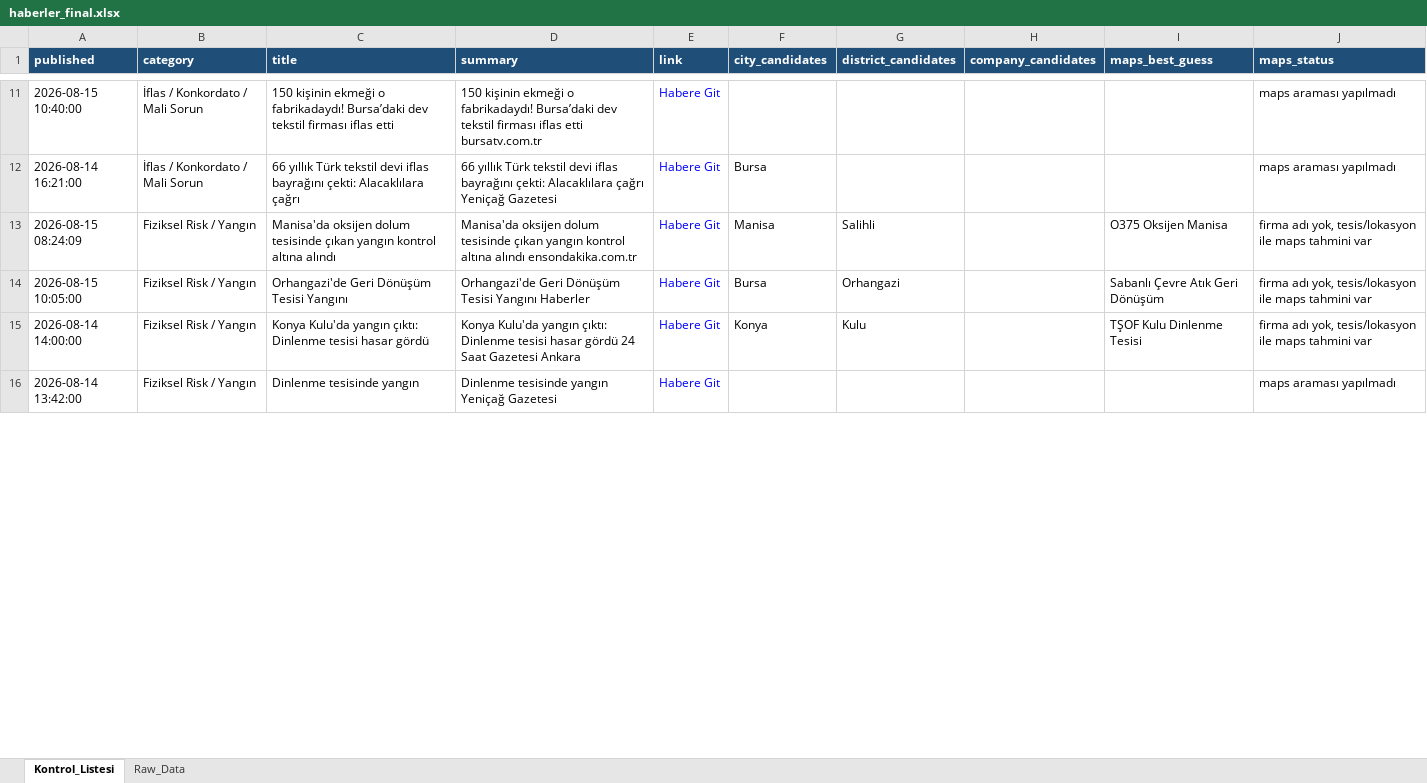
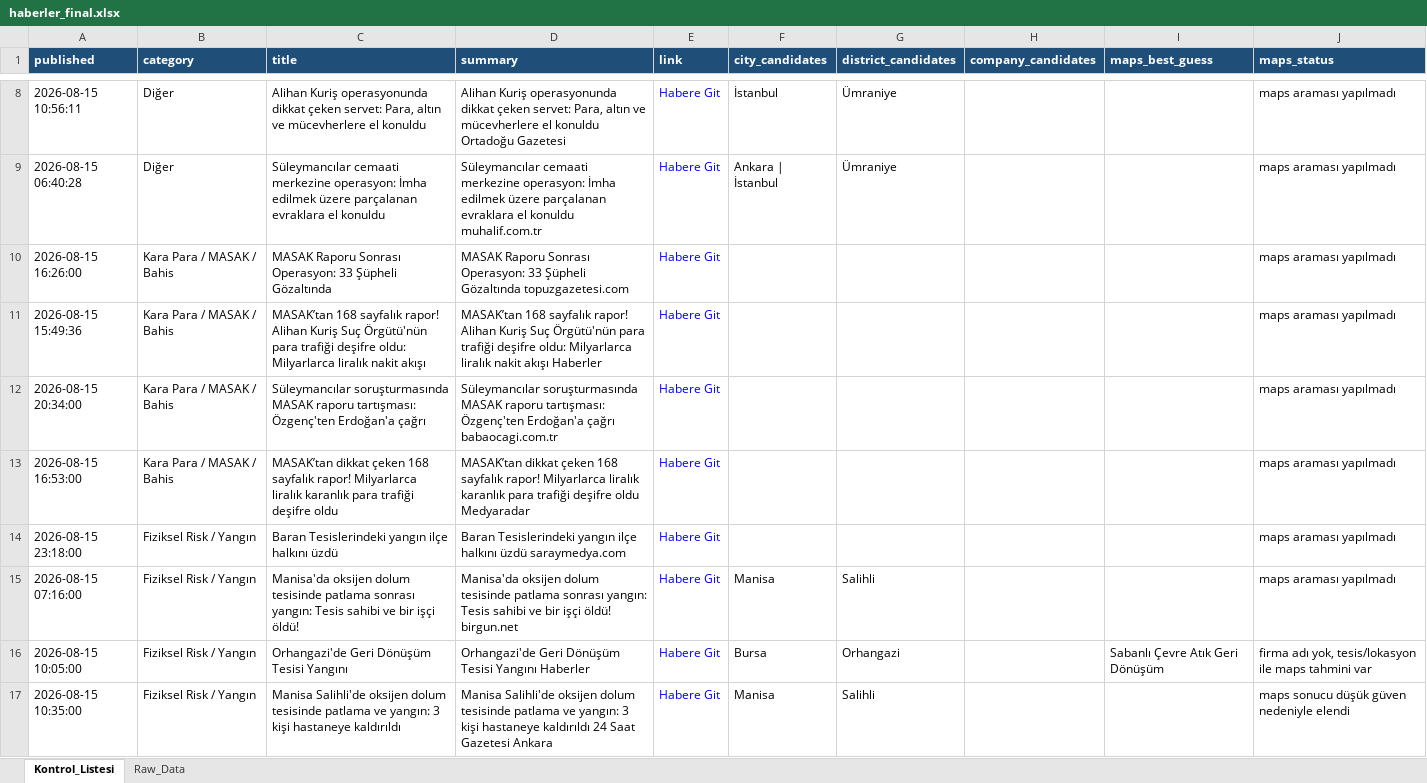
Before and after one commit to 19982109/haber-risk-monitor, an Excel workbook: data/haberler_final.xlsx, sheet Kontrol_Listesi, drawn as a sheet; only a part is shown, gaps mark what is left out; values as stored, in another font and other column widths than the file's, no borders; removed rows and columns are numbered as before the commit, all else as after; the diff covers the shown part only; the diff names each change by its address in the sheet, - before the commit and + after, or states it on an @@ line.

```diff
--- a/data/haberler_final.xlsx (sheet Kontrol_Listesi)
+++ b/data/haberler_final.xlsx (sheet Kontrol_Listesi)
+row 8: 2026-08-15 10:56:11 | Diğer | Alihan Kuriş operasyonunda dikkat çeken servet: Para, altın ve mücevherlere el konuldu | Alihan Kuriş operasyonunda dikkat çeken servet: Para, altın ve mücevherlere el konuldu Ortadoğu Gazetesi | Habere Git | İstanbul | Ümraniye |  |  | maps araması yapılmadı
+row 9: 2026-08-15 06:40:28 | Diğer | Süleymancılar cemaati merkezine operasyon: İmha edilmek üzere parçalanan evraklara el konuldu | Süleymancılar cemaati merkezine operasyon: İmha edilmek üzere parçalanan evraklara el konuldu muhalif.com.tr | Habere Git | Ankara | İstanbul | Ümraniye |  |  | maps araması yapılmadı
+row 10: 2026-08-15 16:26:00 | Kara Para / MASAK / Bahis | MASAK Raporu Sonrası Operasyon: 33 Şüpheli Gözaltında | MASAK Raporu Sonrası Operasyon: 33 Şüpheli Gözaltında topuzgazetesi.com | Habere Git |  |  |  |  | maps araması yapılmadı
-A11 (published): 2026-08-15 10:40:00
+A11 (published): 2026-08-15 15:49:36
-B11 (category): İflas / Konkordato / Mali Sorun
+B11 (category): Kara Para / MASAK / Bahis
-C11 (title): 150 kişinin ekmeği o fabrikadaydı! Bursa’daki dev tekstil firması iflas etti
+C11 (title): MASAK’tan 168 sayfalık rapor! Alihan Kuriş Suç Örgütü'nün para trafiği deşifre oldu: Milyarlarca liralık nakit akışı
-D11 (summary): 150 kişinin ekmeği o fabrikadaydı! Bursa’daki dev tekstil firması iflas etti bursatv.com.tr
+D11 (summary): MASAK’tan 168 sayfalık rapor! Alihan Kuriş Suç Örgütü'nün para trafiği deşifre oldu: Milyarlarca liralık nakit akışı Haberler
-row 12: 2026-08-14 16:21:00 | İflas / Konkordato / Mali Sorun | 66 yıllık Türk tekstil devi iflas bayrağını çekti: Alacaklılara çağrı | 66 yıllık Türk tekstil devi iflas bayrağını çekti: Alacaklılara çağrı Yeniçağ Gazetesi | Habere Git | Bursa |  |  |  | maps araması yapılmadı
+row 12: 2026-08-15 20:34:00 | Kara Para / MASAK / Bahis | Süleymancılar soruşturmasında MASAK raporu tartışması: Özgenç'ten Erdoğan'a çağrı | Süleymancılar soruşturmasında MASAK raporu tartışması: Özgenç'ten Erdoğan'a çağrı babaocagi.com.tr | Habere Git |  |  |  |  | maps araması yapılmadı
+row 13: 2026-08-15 16:53:00 | Kara Para / MASAK / Bahis | MASAK’tan dikkat çeken 168 sayfalık rapor! Milyarlarca liralık karanlık para trafiği deşifre oldu | MASAK’tan dikkat çeken 168 sayfalık rapor! Milyarlarca liralık karanlık para trafiği deşifre oldu Medyaradar | Habere Git |  |  |  |  | maps araması yapılmadı
+row 14: 2026-08-15 23:18:00 | Fiziksel Risk / Yangın | Baran Tesislerindeki yangın ilçe halkını üzdü | Baran Tesislerindeki yangın ilçe halkını üzdü saraymedya.com | Habere Git |  |  |  |  | maps araması yapılmadı
-A15 (published): 2026-08-15 08:24:09
+A15 (published): 2026-08-15 07:16:00
-C15 (title): …dolum tesisinde çıkan yangın kontrol altına alındı
+C15 (title): …dolum tesisinde patlama sonrası yangın: Tesis sahibi ve bir işçi öldü!
-D15 (summary): …dolum tesisinde çıkan yangın kontrol altına alındı ensondakika.com.tr
+D15 (summary): …dolum tesisinde patlama sonrası yangın: Tesis sahibi ve bir işçi öldü! birgun.net
-I15 (maps_best_guess): O375 Oksijen Manisa
+I15 (maps_best_guess): (empty)
-J15 (maps_status): firma adı yok, tesis/lokasyon ile maps tahmini var
+J15 (maps_status): maps araması yapılmadı
-row 15: 2026-08-14 14:00:00 | Fiziksel Risk / Yangın | Konya Kulu'da yangın çıktı: Dinlenme tesisi hasar gördü | Konya Kulu'da yangın çıktı: Dinlenme tesisi hasar gördü 24 Saat Gazetesi Ankara | Habere Git | Konya | Kulu |  | TŞOF Kulu Dinlenme Tesisi | firma adı yok, tesis/lokasyon ile maps tahmini var
-row 16: 2026-08-14 13:42:00 | Fiziksel Risk / Yangın | Dinlenme tesisinde yangın | Dinlenme tesisinde yangın Yeniçağ Gazetesi | Habere Git |  |  |  |  | maps araması yapılmadı
+row 17: 2026-08-15 10:35:00 | Fiziksel Risk / Yangın | Manisa Salihli'de oksijen dolum tesisinde patlama ve yangın: 3 kişi hastaneye kaldırıldı | Manisa Salihli'de oksijen dolum tesisinde patlama ve yangın: 3 kişi hastaneye kaldırıldı 24 Saat Gazetesi Ankara | Habere Git | Manisa | Salihli |  |  | maps sonucu düşük güven nedeniyle elendi
```
Also changed, not shown: 27 added rows, 29 removed rows, 2 moved rows and 11 edited cells elsewhere in this sheet, sheet Raw_Data, 1 other file.
